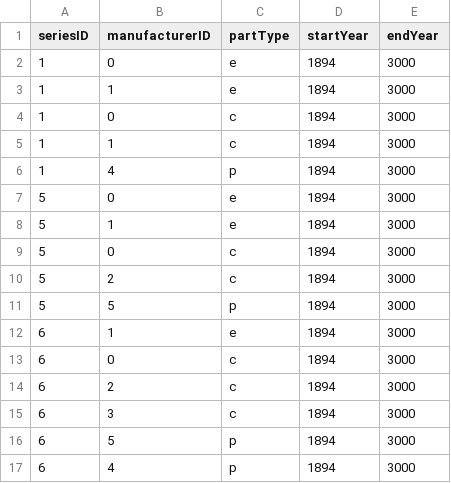
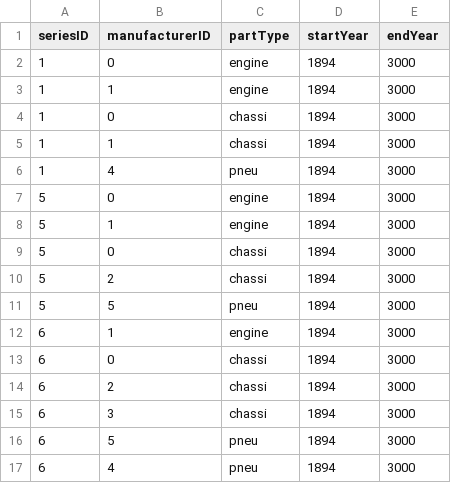
Before and after one commit to scirafra/historical-racing-manager, a CSV file: src/my_data/MScontract.csv, drawn as a sheet.

```diff
--- a/src/my_data/MScontract.csv
+++ b/src/my_data/MScontract.csv
@@ -1,17 +1,17 @@
 seriesID,manufacturerID,partType,startYear,endYear
-1,0,e,1894,3000
-1,1,e,1894,3000
-1,0,c,1894,3000
-1,1,c,1894,3000
-1,4,p,1894,3000
-5,0,e,1894,3000
-5,1,e,1894,3000
-5,0,c,1894,3000
-5,2,c,1894,3000
-5,5,p,1894,3000
-6,1,e,1894,3000
-6,0,c,1894,3000
-6,2,c,1894,3000
-6,3,c,1894,3000
-6,5,p,1894,3000
-6,4,p,1894,3000
+1,0,engine,1894,3000
+1,1,engine,1894,3000
+1,0,chassi,1894,3000
+1,1,chassi,1894,3000
+1,4,pneu,1894,3000
+5,0,engine,1894,3000
+5,1,engine,1894,3000
+5,0,chassi,1894,3000
+5,2,chassi,1894,3000
+5,5,pneu,1894,3000
+6,1,engine,1894,3000
+6,0,chassi,1894,3000
+6,2,chassi,1894,3000
+6,3,chassi,1894,3000
+6,5,pneu,1894,3000
+6,4,pneu,1894,3000
```
Also changed, not shown: src/my_data/manufacturers.csv, 4 other files.
